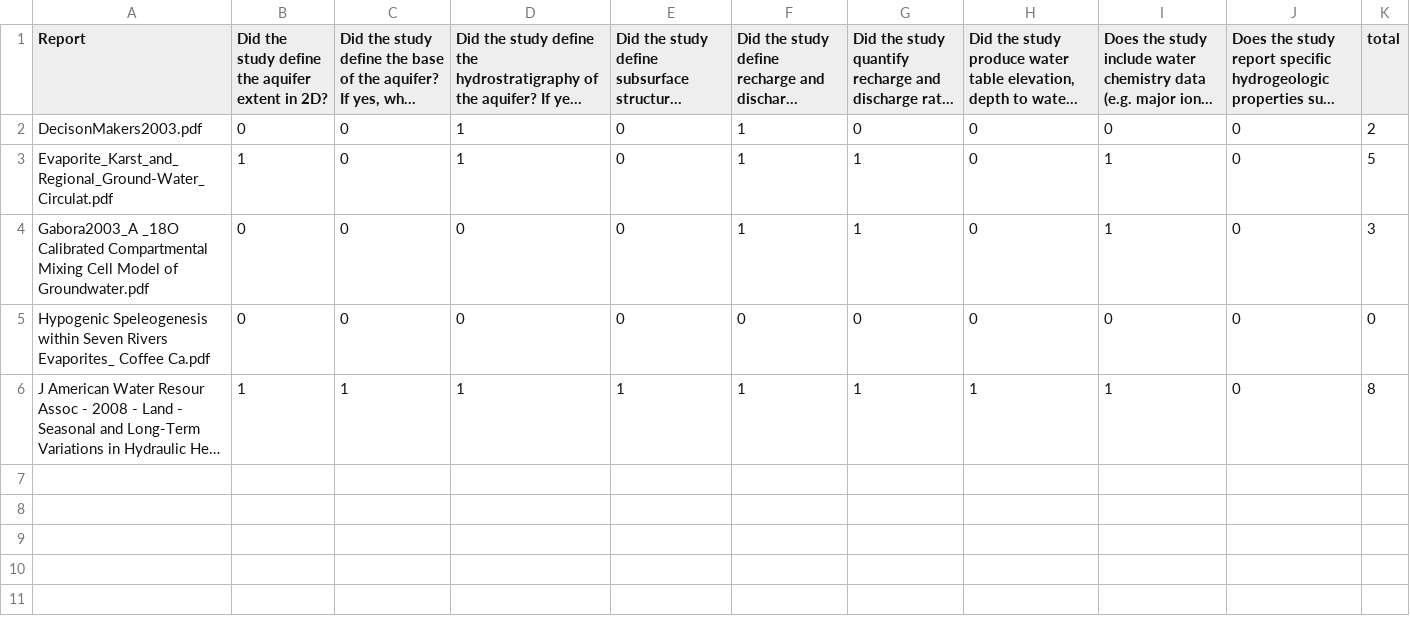
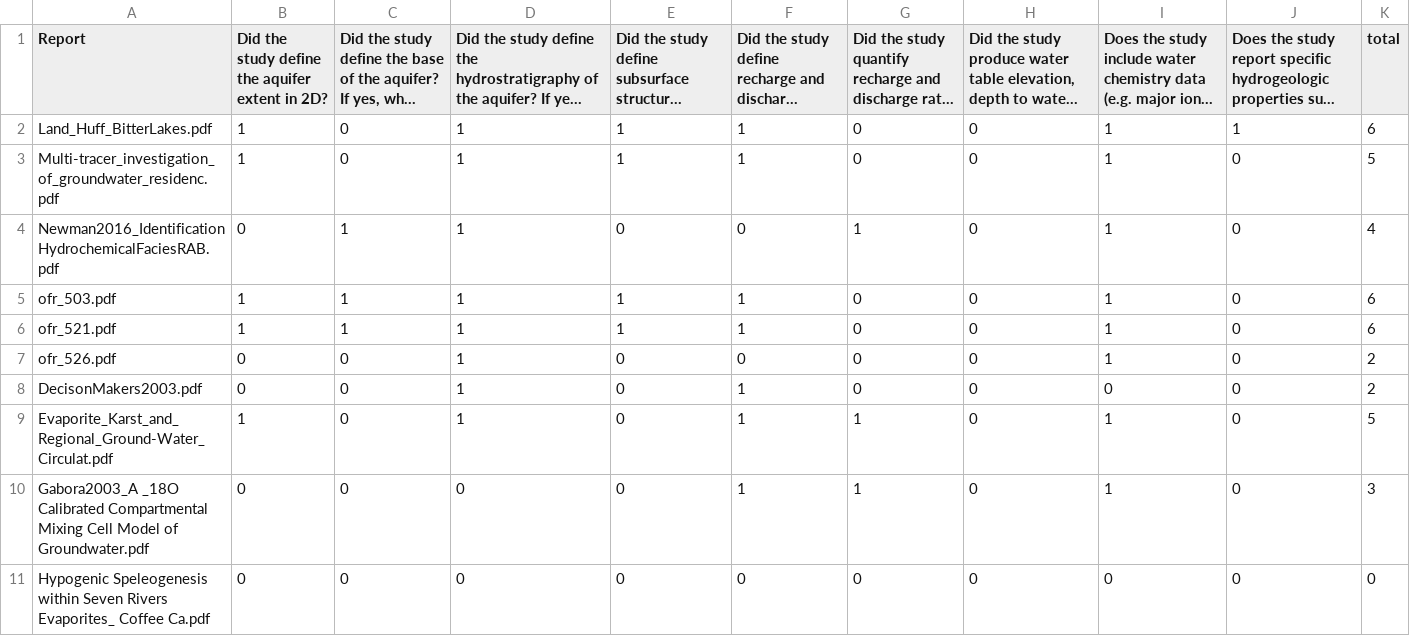
Before and after one commit to marissafichera/aquiferie, a CSV file: RoswellArtesianBasin/simplified_binary_answers.csv, drawn as a sheet; only a part is shown; the shorter side is filled out with more unchanged rows; long unchanged cells end in …; the diff names each change by its address in the sheet, - before the commit and + after, or states it on an @@ line.

Commit message:
small changes to questions and rank reports script

```diff
--- a/RoswellArtesianBasin/simplified_binary_answers.csv
+++ b/RoswellArtesianBasin/simplified_binary_answers.csv
+row 2: Land_Huff_BitterLakes.pdf | 1 | 0 | 1 | 1 | 1 | 0 | 0 | 1 | 1 | 6
+row 3: Multi-tracer_investigation_of_groundwater_residenc.pdf | 1 | 0 | 1 | 1 | 1 | 0 | 0 | 1 | 0 | 5
+row 4: Newman2016_IdentificationHydrochemicalFaciesRAB.pdf | 0 | 1 | 1 | 0 | 0 | 1 | 0 | 1 | 0 | 4
+row 5: ofr_503.pdf | 1 | 1 | 1 | 1 | 1 | 0 | 0 | 1 | 0 | 6
+row 6: ofr_521.pdf | 1 | 1 | 1 | 1 | 1 | 0 | 0 | 1 | 0 | 6
+row 7: ofr_526.pdf | 0 | 0 | 1 | 0 | 0 | 0 | 0 | 1 | 0 | 2
```
Also changed, not shown: EstanciaBasin/simplified_binary_answers.csv, 13 other files.
